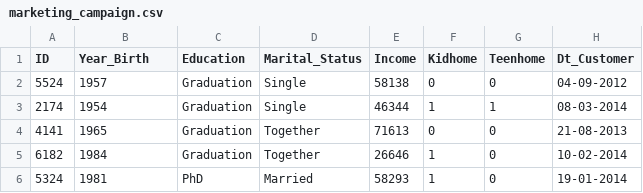
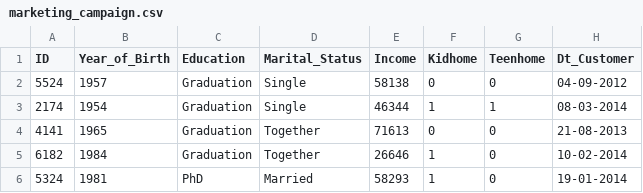
Before and after one commit to Pk71e/myrepo, a CSV file: marketing_campaign.csv, drawn as a sheet; only a part is shown; the diff names each change by its address in the sheet, - before the commit and + after, or states it on an @@ line.

Commit message:
birth

```diff
--- a/marketing_campaign.csv
+++ b/marketing_campaign.csv
-B1: Year_Birth
+B1: Year_of_Birth
```
